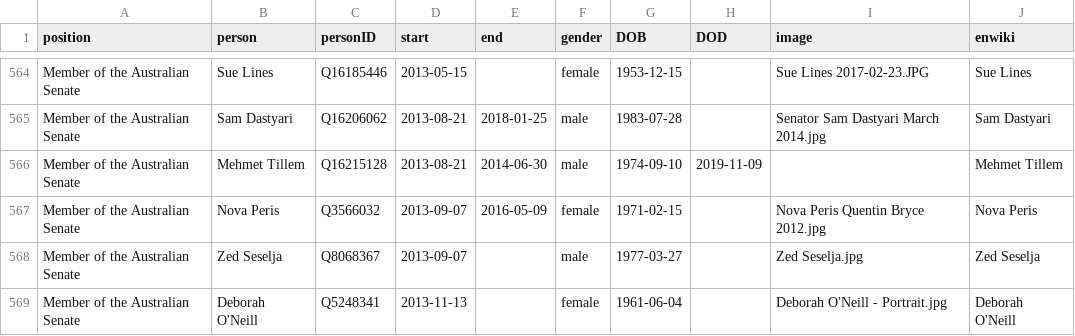
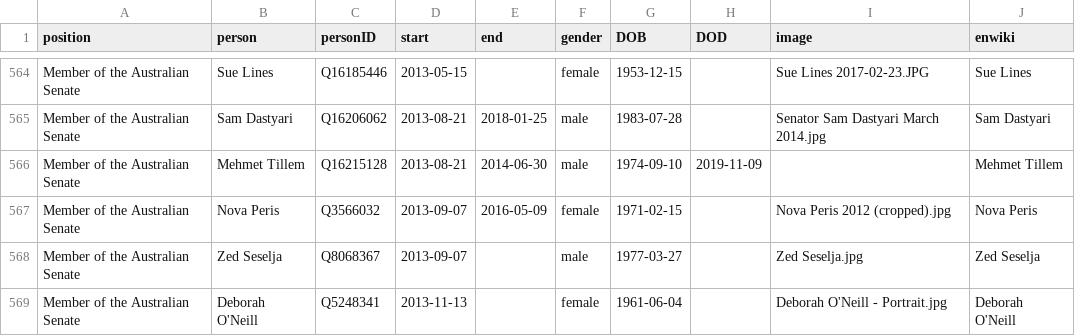
Before and after one commit to every-politician-scrapers/australia-cabinet, a CSV file: html/legislators.csv, drawn as a sheet; only a part is shown, gaps mark what is left out.

Commit message:
PCB update

```diff
--- a/html/legislators.csv
+++ b/html/legislators.csv
@@ -566,3 +566,3 @@ Member of the Australian Senate,Sam Dastyari,Q16206062,2013-08-21,2018-01-25,mal
 Member of the Australian Senate,Mehmet Tillem,Q16215128,2013-08-21,2014-06-30,male,1974-09-10,2019-11-09,,Mehmet Tillem
-Member of the Australian Senate,Nova Peris,Q3566032,2013-09-07,2016-05-09,female,1971-02-15,,Nova Peris Quentin Bryce 2012.jpg,Nova Peris
+Member of the Australian Senate,Nova Peris,Q3566032,2013-09-07,2016-05-09,female,1971-02-15,,Nova Peris 2012 (cropped).jpg,Nova Peris
 Member of the Australian Senate,Zed Seselja,Q8068367,2013-09-07,,male,1977-03-27,,Zed Seselja.jpg,Zed Seselja
```
